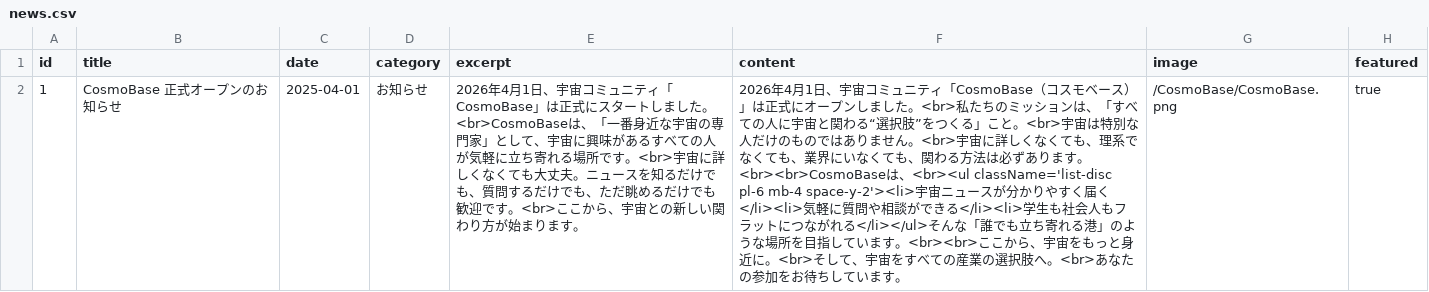
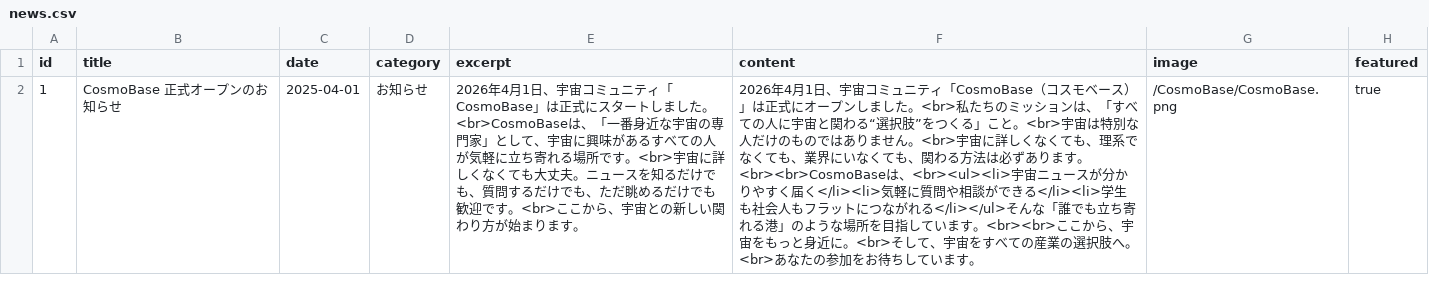
Before and after one commit to FSIFofficial/CosmoBase, a CSV file: data/news.csv, drawn as a sheet; the diff names each change by its address in the sheet, - before the commit and + after, or states it on an @@ line.

Commit message:
Update news.csv

```diff
--- a/data/news.csv
+++ b/data/news.csv
-F2 (content): …。<br><br>CosmoBaseは、<br><ul className='list-disc pl-6 mb-4 space-y-2'><li>宇宙ニュ…
+F2 (content): …。<br><br>CosmoBaseは、<br><ul><li>宇宙ニュ…
```
